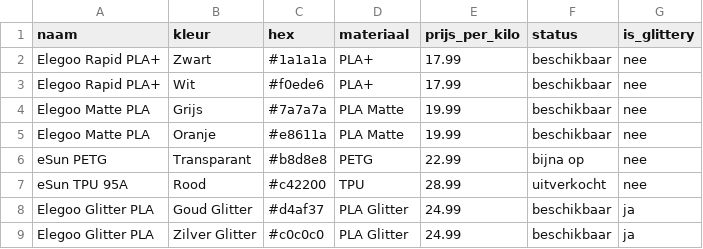
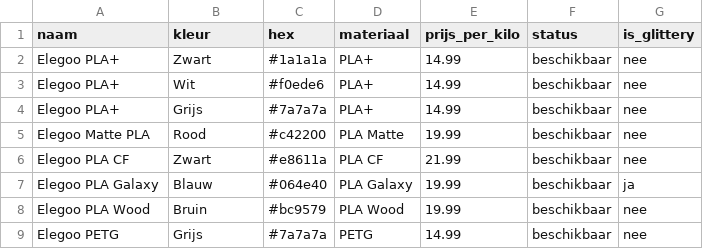
Before and after one commit to thijnperd/PrintOrder, a CSV file: public/data/filamenten.csv, drawn as a sheet.

Commit message:
add filaments

```diff
--- a/public/data/filamenten.csv
+++ b/public/data/filamenten.csv
@@ -1,9 +1,9 @@
 naam,kleur,hex,materiaal,prijs_per_kilo,status,is_glittery
-Elegoo Rapid PLA+,Zwart,#1a1a1a,PLA+,17.99,beschikbaar,nee
-Elegoo Rapid PLA+,Wit,#f0ede6,PLA+,17.99,beschikbaar,nee
-Elegoo Matte PLA,Grijs,#7a7a7a,PLA Matte,19.99,beschikbaar,nee
-Elegoo Matte PLA,Oranje,#e8611a,PLA Matte,19.99,beschikbaar,nee
-eSun PETG,Transparant,#b8d8e8,PETG,22.99,bijna op,nee
-eSun TPU 95A,Rood,#c42200,TPU,28.99,uitverkocht,nee
-Elegoo Glitter PLA,Goud Glitter,#d4af37,PLA Glitter,24.99,beschikbaar,ja
-Elegoo Glitter PLA,Zilver Glitter,#c0c0c0,PLA Glitter,24.99,beschikbaar,ja
+Elegoo PLA+,Zwart,#1a1a1a,PLA+,14.99,beschikbaar,nee
+Elegoo PLA+,Wit,#f0ede6,PLA+,14.99,beschikbaar,nee
+Elegoo PLA+,Grijs,#7a7a7a,PLA+,14.99,beschikbaar,nee
+Elegoo Matte PLA,Rood,#c42200,PLA Matte,19.99,beschikbaar,nee
+Elegoo PLA CF,Zwart,#e8611a,PLA CF,21.99,beschikbaar,nee
+Elegoo PLA Galaxy,Blauw,#064e40,PLA Galaxy,19.99,beschikbaar,ja
+Elegoo PLA Wood, Bruin,#bc9579,PLA Wood,19.99,beschikbaar,nee
+Elegoo PETG, Grijs,#7a7a7a,PETG,14.99,beschikbaar,nee
```
Also changed, not shown: 1 other file.
